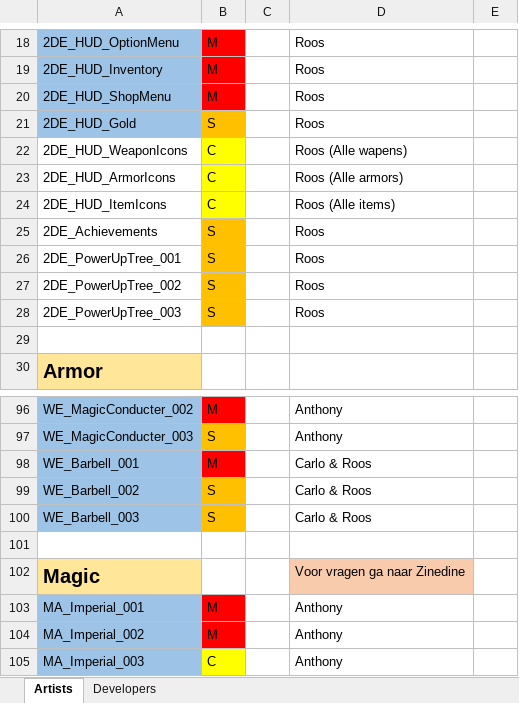
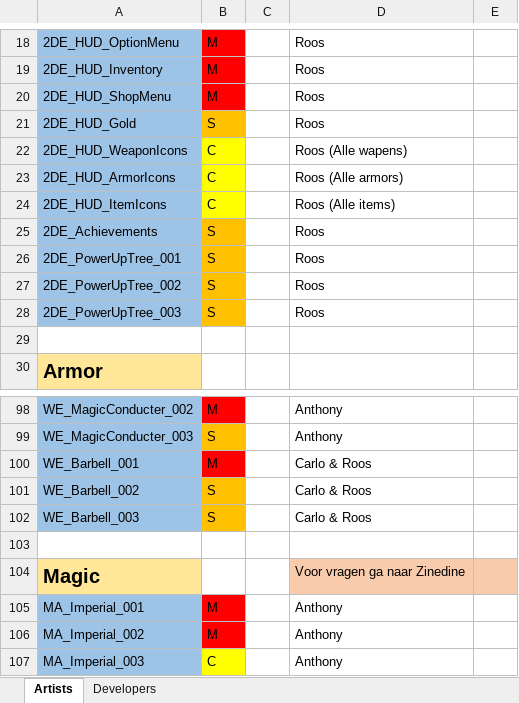
Before and after one commit to kvk4life/Gamelab_3, an Excel workbook: Asset Lists/Asset_List_Codes.xlsx, sheet Artists, drawn as a sheet; only a part is shown, gaps mark what is left out; values as stored, in another font and other column widths than the file's, no borders; addresses are those after the commit; the diff covers the shown part only; the diff names each change by its address in the sheet, - before the commit and + after, or states it on an @@ line.

```diff
--- a/Asset Lists/Asset_List_Codes.xlsx (sheet Artists)
+++ b/Asset Lists/Asset_List_Codes.xlsx (sheet Artists)
-A22:A28 fill: none
+A22:A28 fill: #9DC3E6
-E104 fill: none
+E104 fill: #F8CBAD
```
Also changed, not shown: 2 added rows, 11 edited cells and cell formats elsewhere in this sheet, Planning/Planning_GL3.xlsx.
